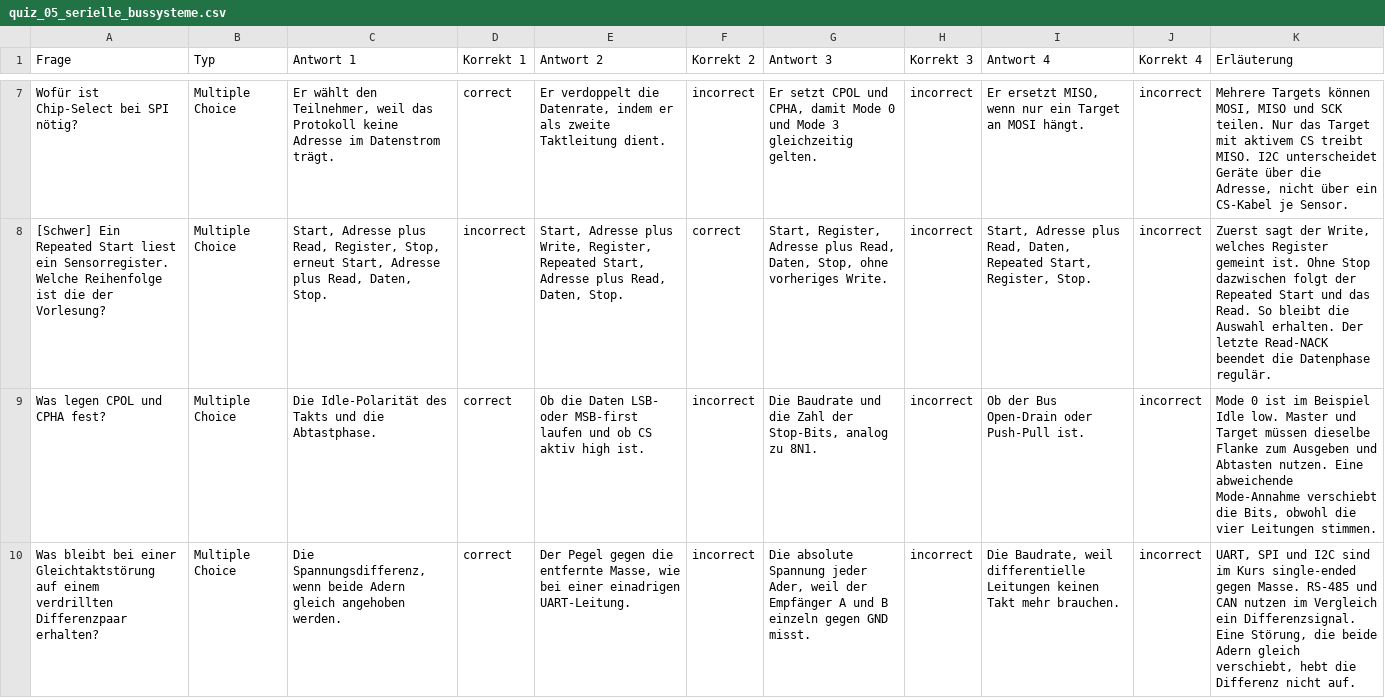
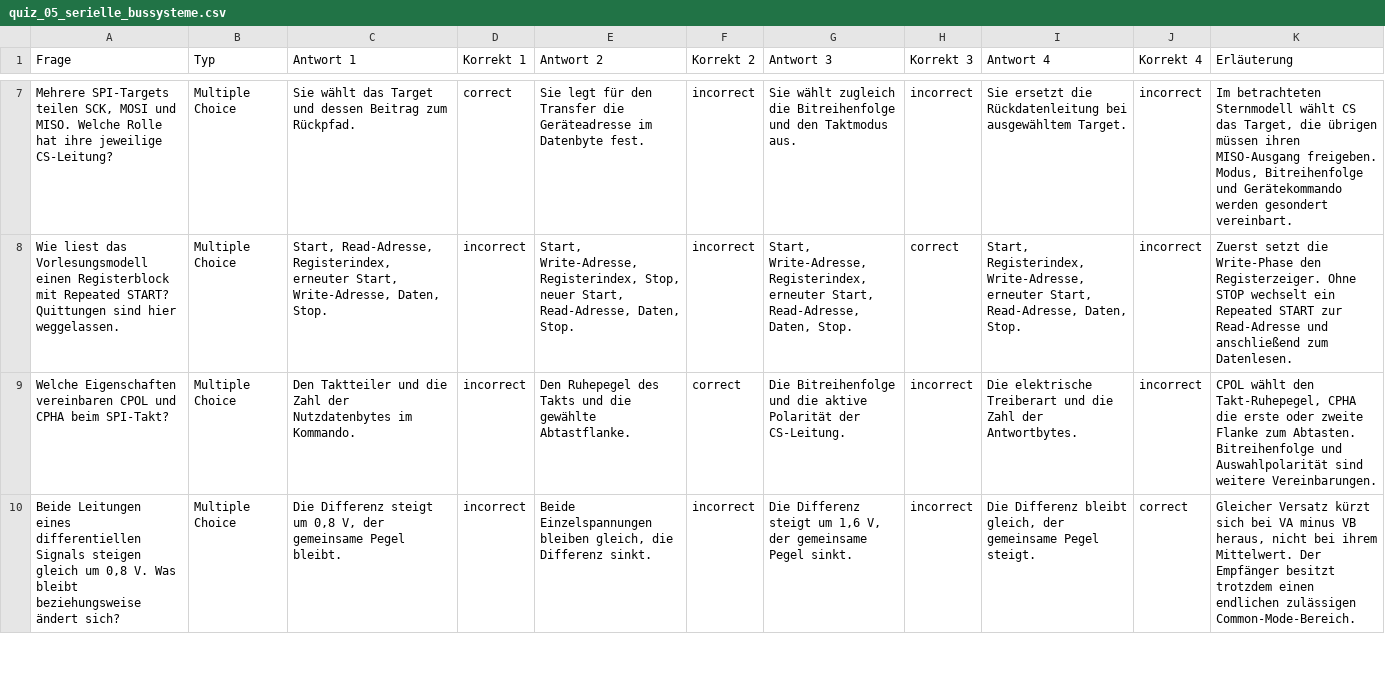
Before and after one commit to dantschi/mct3, a CSV file: quizacademy/quiz_05_serielle_bussysteme.csv, drawn as a sheet; only a part is shown, gaps mark what is left out; the diff covers the shown part only; the diff names each change by its address in the sheet, - before the commit and + after, or states it on an @@ line.

Commit message:
Überarbeitet Vorlesung 5 mit 50 Folien, Skriptnotizen, Papierübungen und Quiz

```diff
--- a/quizacademy/quiz_05_serielle_bussysteme.csv
+++ b/quizacademy/quiz_05_serielle_bussysteme.csv
-A7 (Frage): Wofür ist Chip-Select bei SPI nötig?
+A7 (Frage): Mehrere SPI-Targets teilen SCK, MOSI und MISO. Welche Rolle hat ihre jeweilige CS-Leitung?
-C7 (Antwort 1): Er wählt den Teilnehmer, weil das Protokoll keine Adresse im Datenstrom trägt.
+C7 (Antwort 1): Sie wählt das Target und dessen Beitrag zum Rückpfad.
-E7 (Antwort 2): Er verdoppelt die Datenrate, indem er als zweite Taktleitung dient.
+E7 (Antwort 2): Sie legt für den Transfer die Geräteadresse im Datenbyte fest.
-G7 (Antwort 3): Er setzt CPOL und CPHA, damit Mode 0 und Mode 3 gleichzeitig gelten.
+G7 (Antwort 3): Sie wählt zugleich die Bitreihenfolge und den Taktmodus aus.
-I7 (Antwort 4): Er ersetzt MISO, wenn nur ein Target an MOSI hängt.
+I7 (Antwort 4): Sie ersetzt die Rückdatenleitung bei ausgewähltem Target.
-K7 (Erläuterung): Mehrere Targets können MOSI, MISO und SCK teilen. Nur das Target mit aktivem CS treibt MISO. I2C unterscheidet Geräte über die Adresse, nicht über ein CS-Kabel je Sensor.
+K7 (Erläuterung): Im betrachteten Sternmodell wählt CS das Target, die übrigen müssen ihren MISO-Ausgang freigeben. Modus, Bitreihenfolge und Gerätekommando werden gesondert vereinbart.
-A8 (Frage): [Schwer] Ein Repeated Start liest ein Sensorregister. Welche Reihenfolge ist die der Vorlesung?
+A8 (Frage): Wie liest das Vorlesungsmodell einen Registerblock mit Repeated START? Quittungen sind hier weggelassen.
-C8 (Antwort 1): Start, Adresse plus Read, Register, Stop, erneut Start, Adresse plus Read, Daten, Stop.
+C8 (Antwort 1): Start, Read-Adresse, Registerindex, erneuter Start, Write-Adresse, Daten, Stop.
-E8 (Antwort 2): Start, Adresse plus Write, Register, Repeated Start, Adresse plus Read, Daten, Stop.
+E8 (Antwort 2): Start, Write-Adresse, Registerindex, Stop, neuer Start, Read-Adresse, Daten, Stop.
-F8 (Korrekt 2): correct
+F8 (Korrekt 2): incorrect
-G8 (Antwort 3): Start, Register, Adresse plus Read, Daten, Stop, ohne vorheriges Write.
+G8 (Antwort 3): Start, Write-Adresse, Registerindex, erneuter Start, Read-Adresse, Daten, Stop.
-H8 (Korrekt 3): incorrect
+H8 (Korrekt 3): correct
-I8 (Antwort 4): Start, Adresse plus Read, Daten, Repeated Start, Register, Stop.
+I8 (Antwort 4): Start, Registerindex, Write-Adresse, erneuter Start, Read-Adresse, Daten, Stop.
-K8 (Erläuterung): Zuerst sagt der Write, welches Register gemeint ist. Ohne Stop dazwischen folgt der Repeated Start und das Read. So bleibt die Auswahl erhalten. Der letzte Read-NACK beendet die Datenphase regulär.
+K8 (Erläuterung): Zuerst setzt die Write-Phase den Registerzeiger. Ohne STOP wechselt ein Repeated START zur Read-Adresse und anschließend zum Datenlesen.
-A9 (Frage): Was legen CPOL und CPHA fest?
+A9 (Frage): Welche Eigenschaften vereinbaren CPOL und CPHA beim SPI-Takt?
-C9 (Antwort 1): Die Idle-Polarität des Takts und die Abtastphase.
+C9 (Antwort 1): Den Taktteiler und die Zahl der Nutzdatenbytes im Kommando.
-D9:D10 (Korrekt 1): correct
+D9:D10 (Korrekt 1): incorrect
-E9 (Antwort 2): Ob die Daten LSB- oder MSB-first laufen und ob CS aktiv high ist.
+E9 (Antwort 2): Den Ruhepegel des Takts und die gewählte Abtastflanke.
-F9 (Korrekt 2): incorrect
+F9 (Korrekt 2): correct
-G9 (Antwort 3): Die Baudrate und die Zahl der Stop-Bits, analog zu 8N1.
+G9 (Antwort 3): Die Bitreihenfolge und die aktive Polarität der CS-Leitung.
-I9 (Antwort 4): Ob der Bus Open-Drain oder Push-Pull ist.
+I9 (Antwort 4): Die elektrische Treiberart und die Zahl der Antwortbytes.
-K9 (Erläuterung): Mode 0 ist im Beispiel Idle low. Master und Target müssen dieselbe Flanke zum Ausgeben und Abtasten nutzen. Eine abweichende Mode-Annahme verschiebt die Bits, obwohl die vier Leitungen stimmen.
+K9 (Erläuterung): CPOL wählt den Takt-Ruhepegel, CPHA die erste oder zweite Flanke zum Abtasten. Bitreihenfolge und Auswahlpolarität sind weitere Vereinbarungen.
-A10 (Frage): Was bleibt bei einer Gleichtaktstörung auf einem verdrillten Differenzpaar erhalten?
+A10 (Frage): Beide Leitungen eines differentiellen Signals steigen gleich um 0,8 V. Was bleibt beziehungsweise ändert sich?
-C10 (Antwort 1): Die Spannungsdifferenz, wenn beide Adern gleich angehoben werden.
+C10 (Antwort 1): Die Differenz steigt um 0,8 V, der gemeinsame Pegel bleibt.
-E10 (Antwort 2): Der Pegel gegen die entfernte Masse, wie bei einer einadrigen UART-Leitung.
+E10 (Antwort 2): Beide Einzelspannungen bleiben gleich, die Differenz sinkt.
-G10 (Antwort 3): Die absolute Spannung jeder Ader, weil der Empfänger A und B einzeln gegen GND misst.
+G10 (Antwort 3): Die Differenz steigt um 1,6 V, der gemeinsame Pegel sinkt.
-I10 (Antwort 4): Die Baudrate, weil differentielle Leitungen keinen Takt mehr brauchen.
+I10 (Antwort 4): Die Differenz bleibt gleich, der gemeinsame Pegel steigt.
-J10 (Korrekt 4): incorrect
+J10 (Korrekt 4): correct
-K10 (Erläuterung): UART, SPI und I2C sind im Kurs single-ended gegen Masse. RS-485 und CAN nutzen im Vergleich ein Differenzsignal. Eine Störung, die beide Adern gleich verschiebt, hebt die Differenz nicht auf.
+K10 (Erläuterung): Gleicher Versatz kürzt sich bei VA minus VB heraus, nicht bei ihrem Mittelwert. Der Empfänger besitzt trotzdem einen endlichen zulässigen Common-Mode-Bereich.
```
Also changed, not shown: 1 added row, 1 removed row and 38 edited cells elsewhere in this file, 43 other files.
